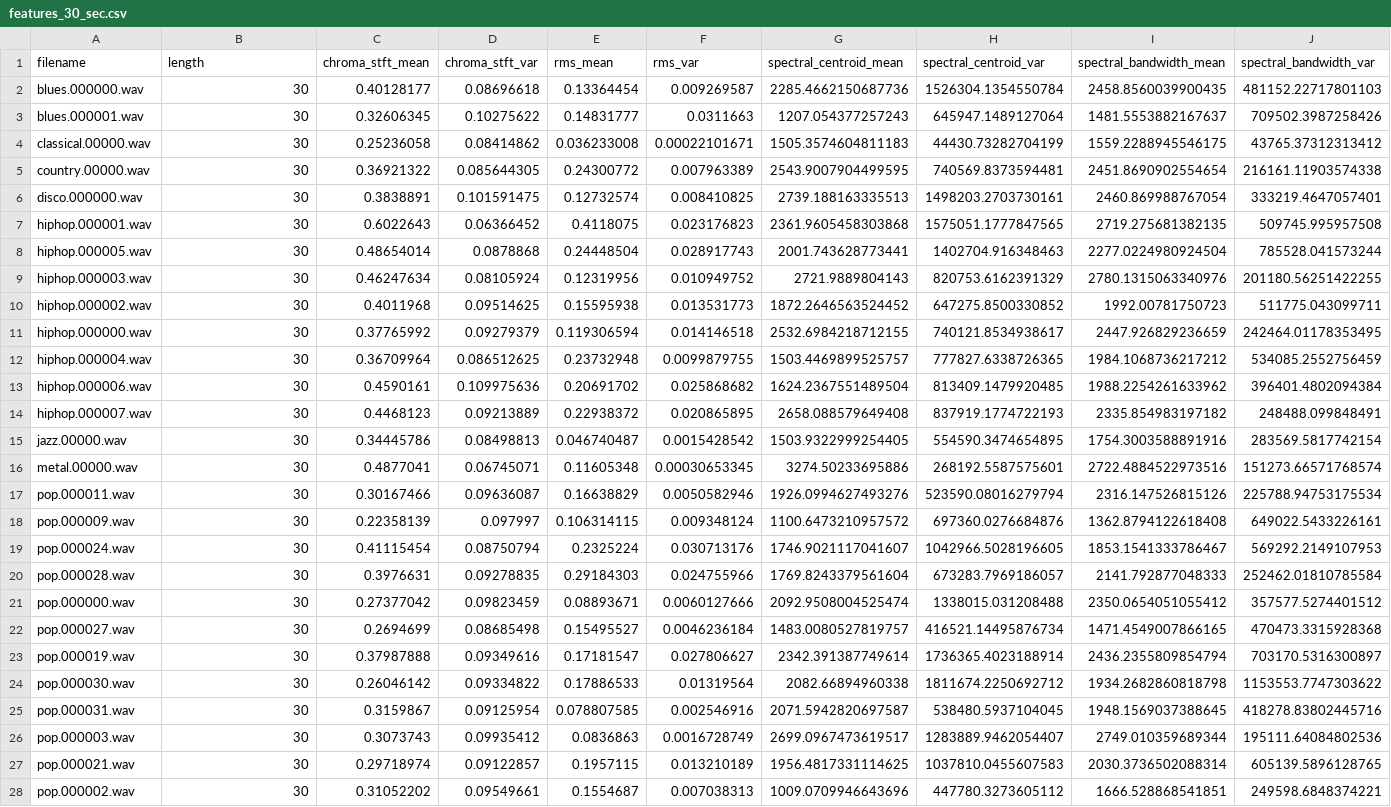
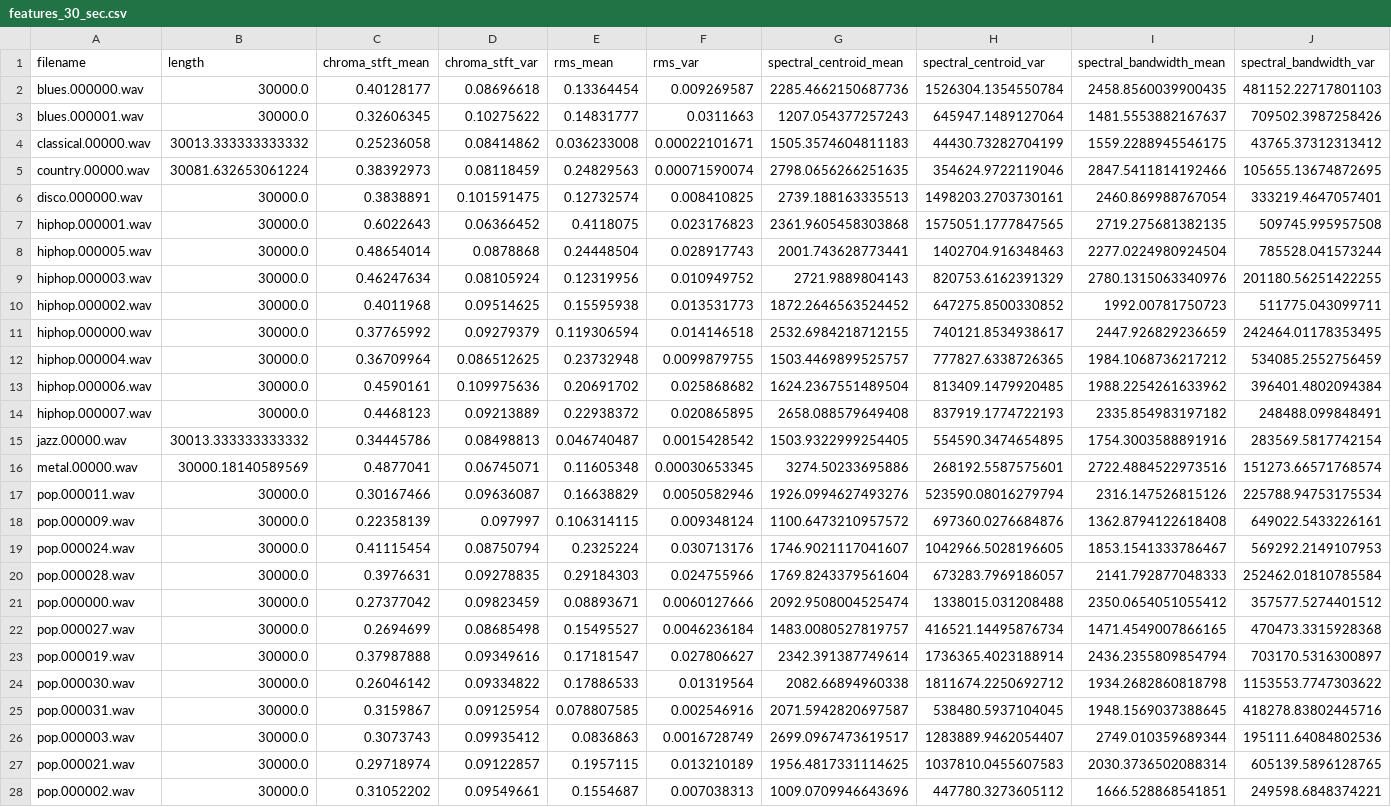
Before and after one commit to zernab1/Music-Genre-Classification, a CSV file: Top_50_songs/Data/features_30_sec.csv, drawn as a sheet; only a part is shown; removed rows and columns are numbered as before the commit, all else as after; rows hold the shown columns only; the diff covers the shown part only; the diff names each change by its address in the sheet, - before the commit and + after, or states it on an @@ line.

```diff
--- a/Top_50_songs/Data/features_30_sec.csv
+++ b/Top_50_songs/Data/features_30_sec.csv
-B2:B3 (length): 30
+B2:B3 (length): 30000.0
-B4 (length): 30
+B4 (length): 30013.333333333332
-row 5: country.00000.wav | 30 | 0.36921322 | 0.085644305 | 0.24300772 | 0.007963389 | 2543.9007904499595 | 740569.8373594481 | 2451.8690902554654 | 216161.11903574338
+row 5: country.00000.wav | 30081.632653061224 | 0.38392973 | 0.08118459 | 0.24829563 | 0.00071590074 | 2798.0656266251635 | 354624.9722119046 | 2847.5411814192466 | 105655.13674872695
-B6:B14 (length): 30
+B6:B14 (length): 30000.0
-B15 (length): 30
+B15 (length): 30013.333333333332
-B16 (length): 30
+B16 (length): 30000.18140589569
-B17:B28 (length): 30
+B17:B28 (length): 30000.0
```
Also changed, not shown: 27 edited cells elsewhere in this file, 1 other file.
